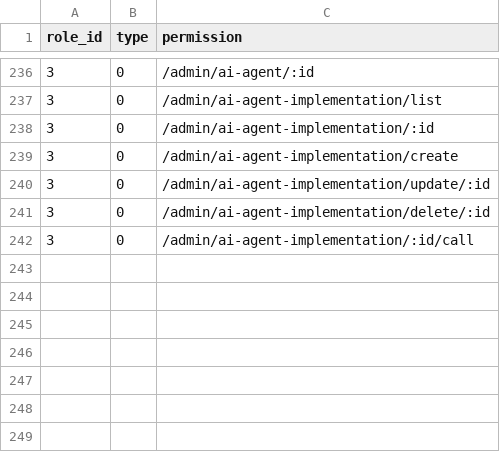
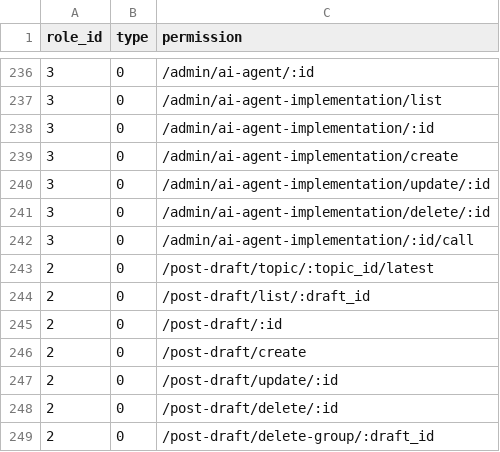
Before and after one commit to kate-makarova/cuento-backend, a CSV file: src/Install/permissions.csv, drawn as a sheet; only a part is shown, gaps mark what is left out; the diff names each change by its address in the sheet, - before the commit and + after, or states it on an @@ line.

```diff
--- a/src/Install/permissions.csv
+++ b/src/Install/permissions.csv
+row 243: 2 | 0 | /post-draft/topic/:topic_id/latest
+row 244: 2 | 0 | /post-draft/list/:draft_id
+row 245: 2 | 0 | /post-draft/:id
+row 246: 2 | 0 | /post-draft/create
+row 247: 2 | 0 | /post-draft/update/:id
+row 248: 2 | 0 | /post-draft/delete/:id
+row 249: 2 | 0 | /post-draft/delete-group/:draft_id
```
Also changed, not shown: 3 other files.
